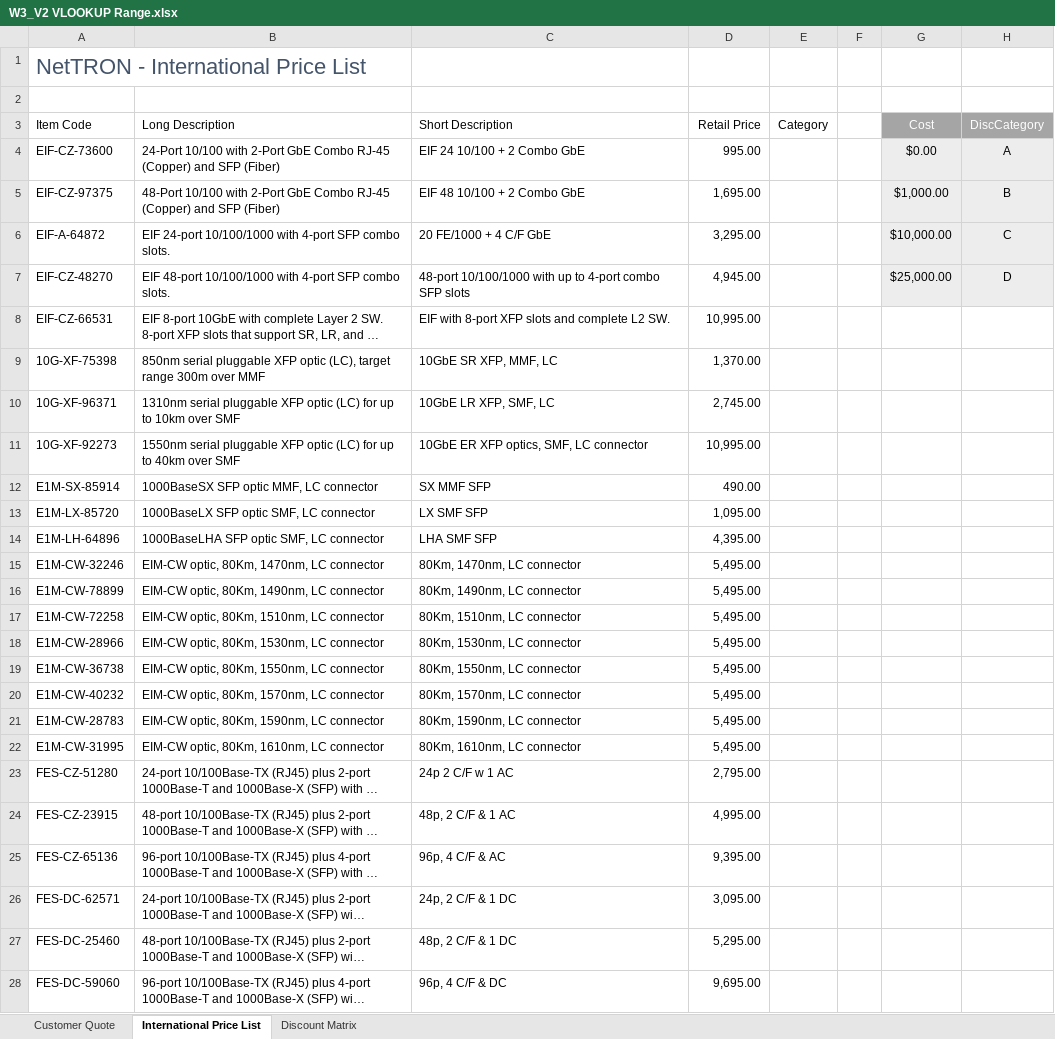
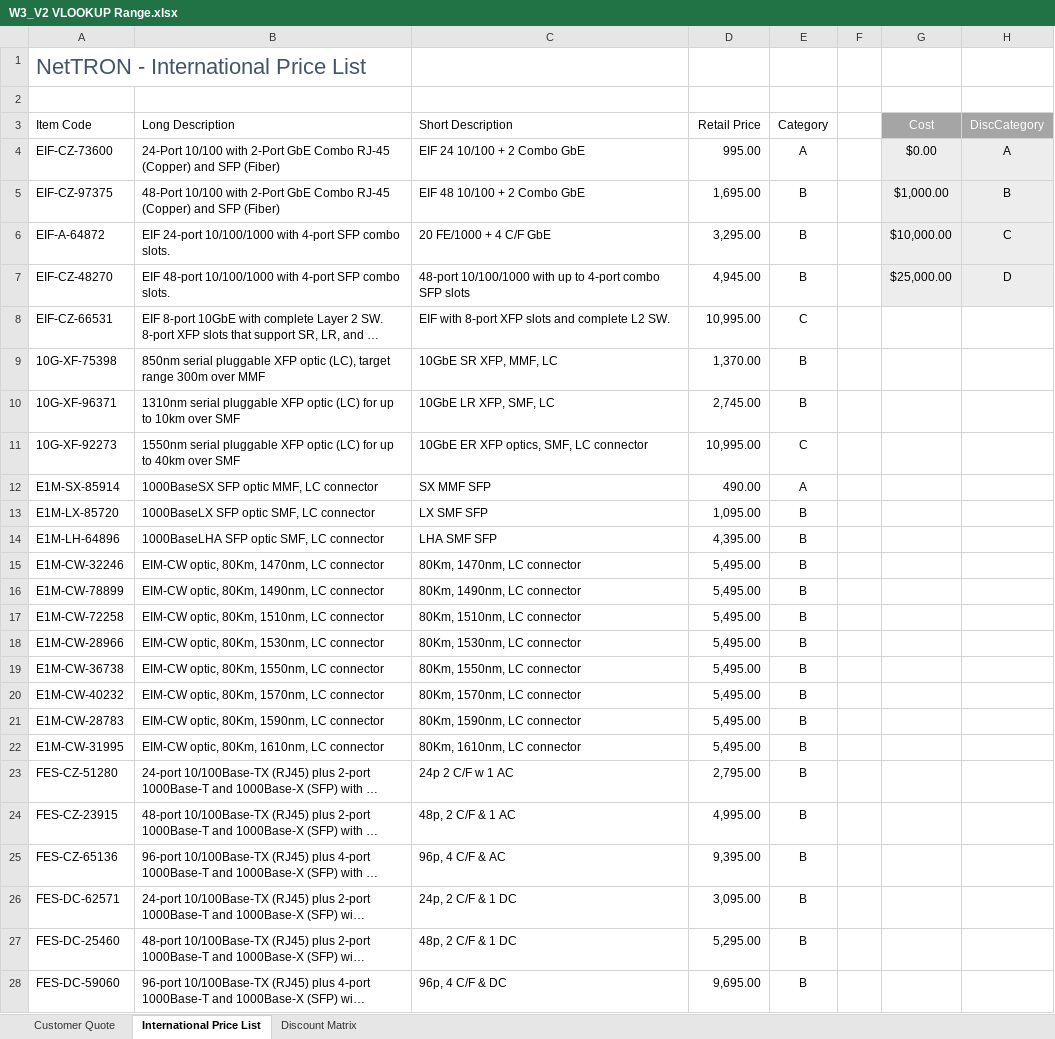
Before and after one commit to foongminwong/excel-skills-for-business, an Excel workbook: Intermediate II/Week 3/workbook/W3_V2 VLOOKUP Range.xlsx, sheet International Price List, drawn as a sheet; only a part is shown; long unchanged cells end in …; values as stored, in another font and other column widths than the file's, no borders; the diff covers the shown part only; the diff names each change by its address in the sheet, - before the commit and + after, or states it on an @@ line.

Commit message:
Approximate Matches: Range VLOOKUP

```diff
--- a/Intermediate II/Week 3/workbook/W3_V2 VLOOKUP Range.xlsx (sheet International Price List)
+++ b/Intermediate II/Week 3/workbook/W3_V2 VLOOKUP Range.xlsx (sheet International Price List)
-E4 (Category): (empty)
+E4 (Category): A
-E5:E7 (Category): (empty)
+E5:E7 (Category): B
-E8 (Category): (empty)
+E8 (Category): C
-E9:E10 (Category): (empty)
+E9:E10 (Category): B
-E11 (Category): (empty)
+E11 (Category): C
-E12 (Category): (empty)
+E12 (Category): A
-E13:E28 (Category): (empty)
+E13:E28 (Category): B
```
Also changed, not shown: 1226 edited cells elsewhere in this sheet, 2 other files.
